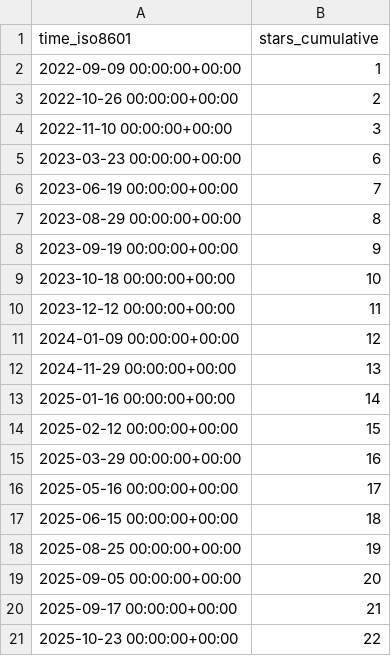
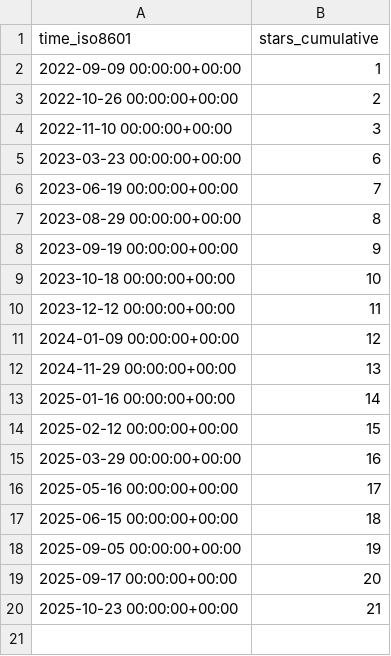
Before and after one commit to Inria-NERV/happyFeat, a CSV file: Inria-NERV/happyFeat/ghrs-data/stargazers.csv, drawn as a sheet.

```diff
--- a/Inria-NERV/happyFeat/ghrs-data/stargazers.csv
+++ b/Inria-NERV/happyFeat/ghrs-data/stargazers.csv
@@ -17,5 +17,4 @@ time_iso8601,stars_cumulative
 2025-06-15 00:00:00+00:00,18
-2025-08-25 00:00:00+00:00,19
-2025-09-05 00:00:00+00:00,20
-2025-09-17 00:00:00+00:00,21
-2025-10-23 00:00:00+00:00,22
+2025-09-05 00:00:00+00:00,19
+2025-09-17 00:00:00+00:00,20
+2025-10-23 00:00:00+00:00,21
```
